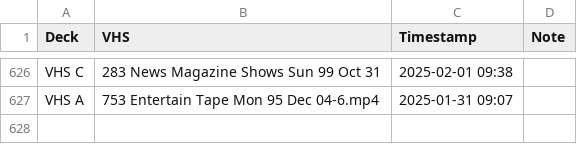
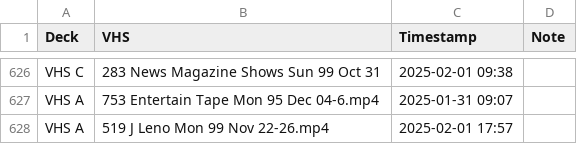
Before and after one commit to OATAP/tape-tracker, a CSV file: vhs_transfers.csv, drawn as a sheet; only a part is shown, gaps mark what is left out.

Commit message:
Auto-update: 2/1/2025 5:58 PM

```diff
--- a/vhs_transfers.csv
+++ b/vhs_transfers.csv
@@ -627 +627,2 @@ VHS C,"283 News Magazine Shows Sun 99 Oct 31",2025-02-01 09:38,
 VHS A,753 Entertain Tape Mon 95 Dec 04-6.mp4,2025-01-31 09:07,
+VHS A,519 J Leno Mon 99 Nov 22-26.mp4,2025-02-01 17:57,
```
